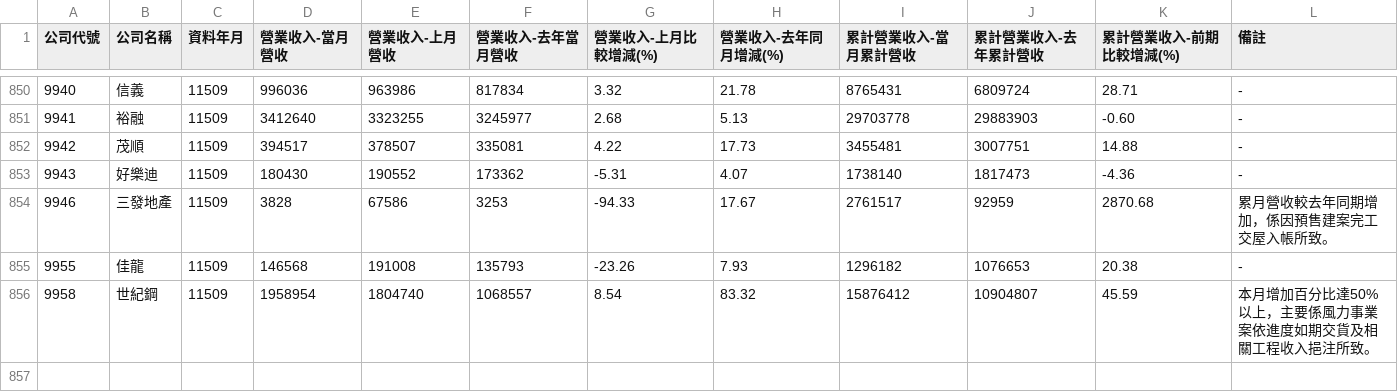
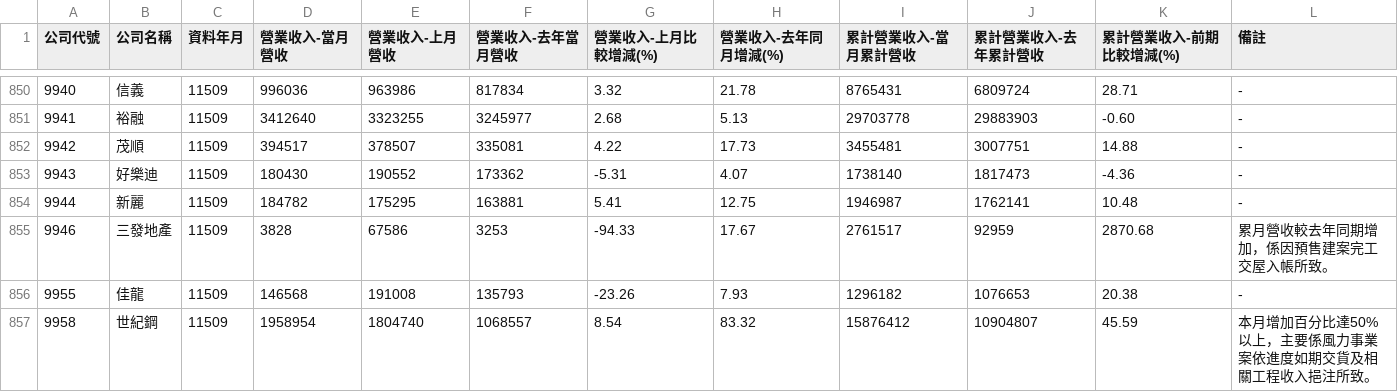
Before and after one commit to metallicatw/tw-six-metrics, a CSV file: data/market/twse_revenue_early/11509.csv, drawn as a sheet; only a part is shown, gaps mark what is left out; the diff names each change by its address in the sheet, - before the commit and + after, or states it on an @@ line.

```diff
--- a/data/market/twse_revenue_early/11509.csv
+++ b/data/market/twse_revenue_early/11509.csv
+row 854: 9944 | 新麗 | 11509 | 184782 | 175295 | 163881 | 5.41 | 12.75 | 1946987 | 1762141 | 10.48 | -
```
Also changed, not shown: data/market/tpex_revenue_early/11509.csv, 3 other files.
